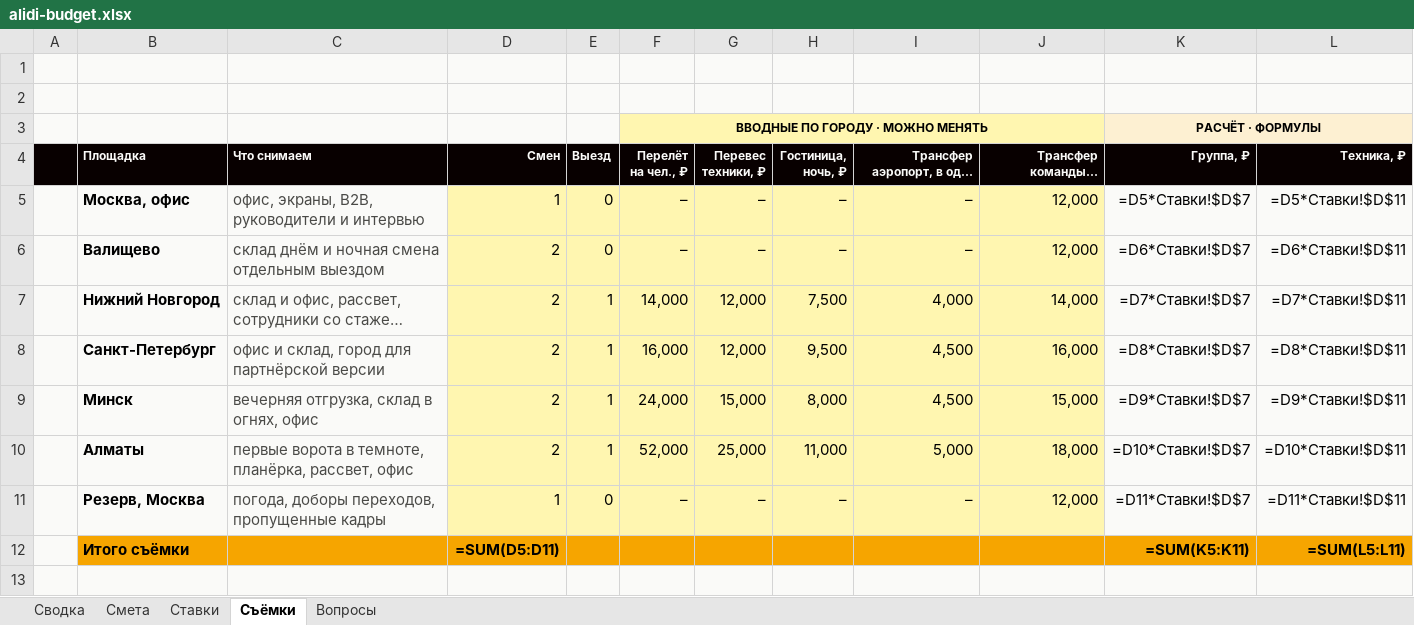
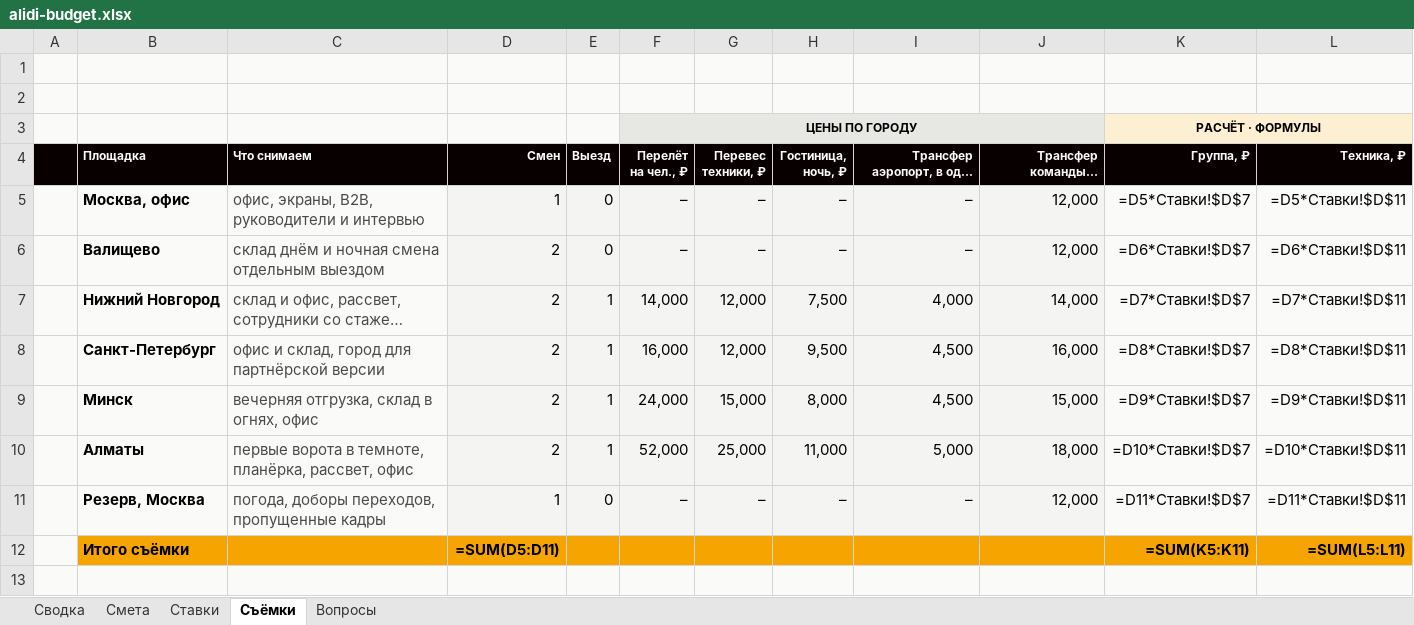
Before and after one commit to slider460/hand-marketing, an Excel workbook: mirror/for/alidi/alidi-budget.xlsx, sheet Съёмки, drawn as a sheet; only a part is shown; long unchanged cells end in …; values as stored, in another font and other column widths than the file's, no borders; formulas without a stored value are shown as written; charts and pictures not drawn; the diff names each change by its address in the sheet, - before the commit and + after, or states it on an @@ line.

```diff
--- a/mirror/for/alidi/alidi-budget.xlsx (sheet Съёмки)
+++ b/mirror/for/alidi/alidi-budget.xlsx (sheet Съёмки)
-F3 (Перелёт на чел., ₽): ВВОДНЫЕ ПО ГОРОДУ · МОЖНО МЕНЯТЬ
+F3 (Перелёт на чел., ₽): ЦЕНЫ ПО ГОРОДУ
-F3 fill: #FFF6B0
+F3 fill: #E7E7E4
-D5:J11 fill: #FFF6B0
+D5:J11 fill: #F4F4F2
```
Also changed, not shown: sheet Смета, sheet Ставки, sheet Сводка, charts or pictures, 7 other files.
